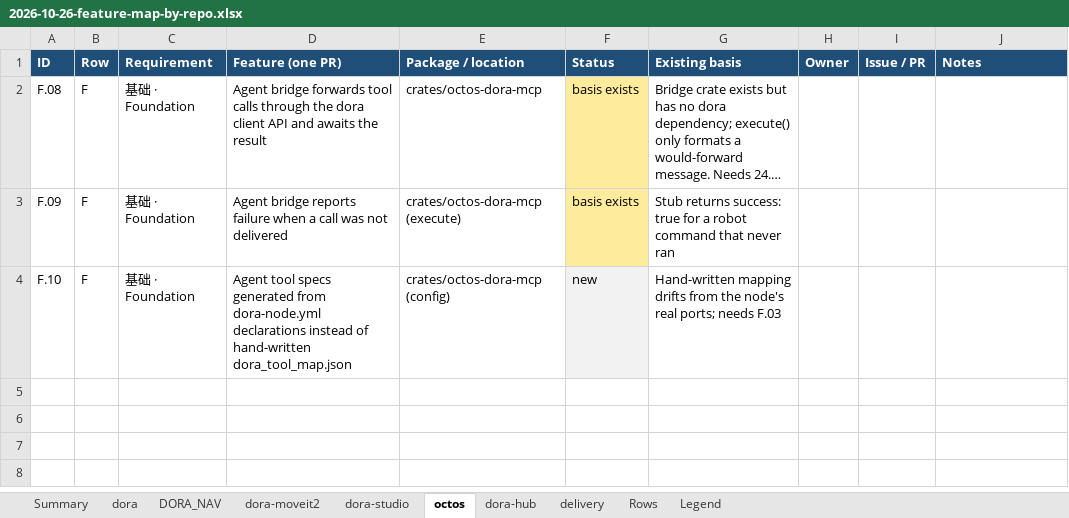
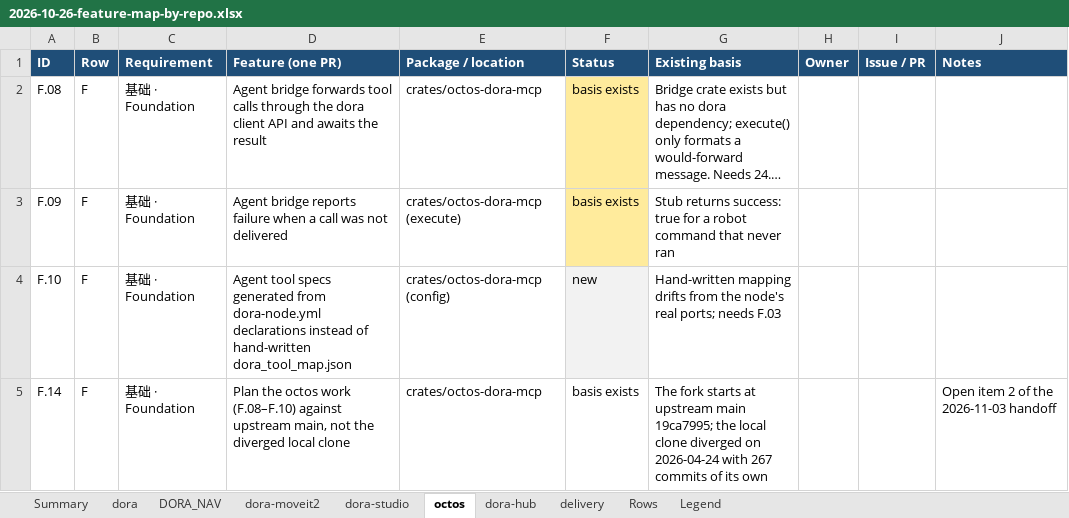
Before and after one commit to dorarobotics-dev/roadmap, an Excel workbook: docs/requirements/2026-10-26-feature-map-by-repo.xlsx, sheet octos, drawn as a sheet; long unchanged cells end in …; values as stored, in another font and other column widths than the file's, no borders; charts and pictures not drawn; the diff names each change by its address in the sheet, - before the commit and + after, or states it on an @@ line.

```diff
--- a/docs/requirements/2026-10-26-feature-map-by-repo.xlsx (sheet octos)
+++ b/docs/requirements/2026-10-26-feature-map-by-repo.xlsx (sheet octos)
+row 5: F.14 | F | 基础 · Foundation | Plan the octos work (F.08–F.10) against upstream main, not the diverged local clone | crates/octos-dora-mcp | basis exists | The fork starts at upstream main 19ca7995; the local clone diverged on 2026-04-24 with 267 commits of its own |  |  | Open item 2 of the 2026-11-03 handoff
```
Also changed, not shown: sheet dora, sheet Summary, sheet Rows, 1 other file.
